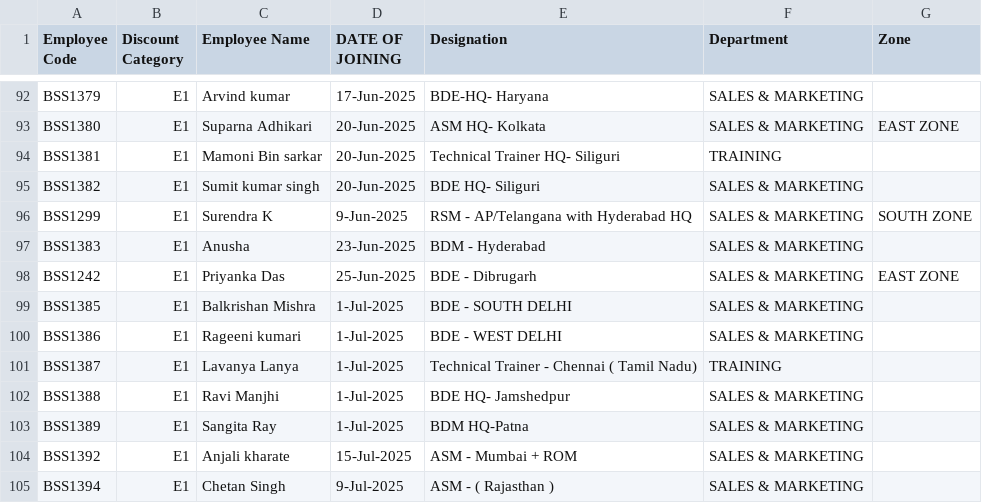
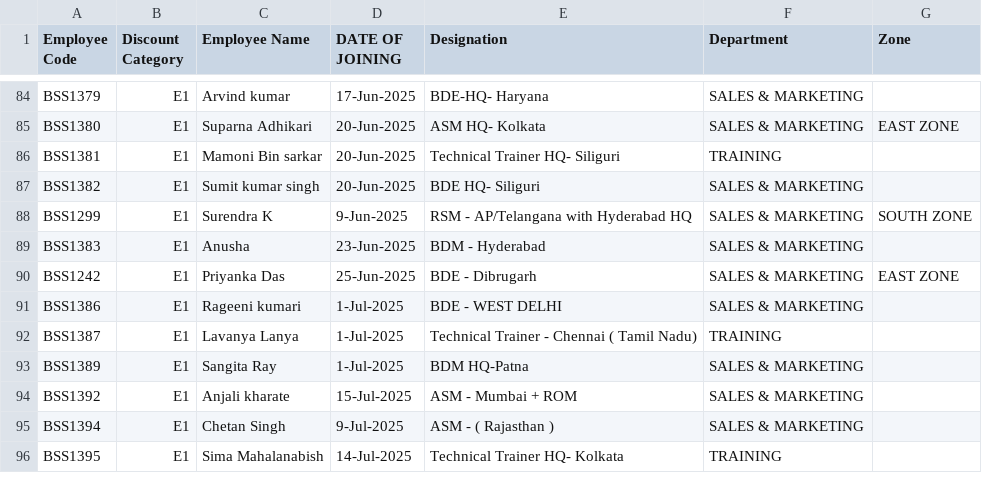
Before and after one commit to rigved-sarougi/Employee-Sale-Entry, a CSV file: Invoice - Person.csv, drawn as a sheet; only a part is shown, gaps mark what is left out; the shorter side is filled out with more unchanged rows; the diff covers the shown part only.

Commit message:
Update Invoice - Person.csv

```diff
--- a/Invoice - Person.csv
+++ b/Invoice - Person.csv
@@ -98,6 +90,4 @@ BSS1383,E1,Anusha,23-Jun-2025,BDM - Hyderabad,SALES & MARKETING,
 BSS1242,E1,Priyanka Das,25-Jun-2025,BDE - Dibrugarh,SALES & MARKETING,EAST ZONE
-BSS1385,E1,Balkrishan Mishra,1-Jul-2025,BDE - SOUTH DELHI,SALES & MARKETING,
 BSS1386,E1,Rageeni kumari,1-Jul-2025,BDE - WEST DELHI ,SALES & MARKETING,
 BSS1387,E1,Lavanya Lanya,1-Jul-2025,Technical Trainer - Chennai ( Tamil Nadu),TRAINING,
-BSS1388,E1,Ravi Manjhi,1-Jul-2025,BDE HQ- Jamshedpur,SALES & MARKETING,
 BSS1389,E1,Sangita Ray,1-Jul-2025,BDM HQ-Patna,SALES & MARKETING,
```
Also changed, not shown: 9 removed rows elsewhere in this file.
